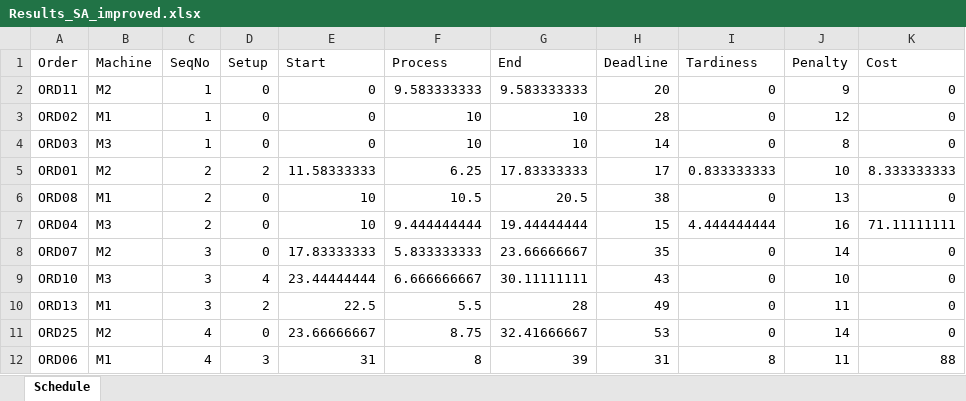
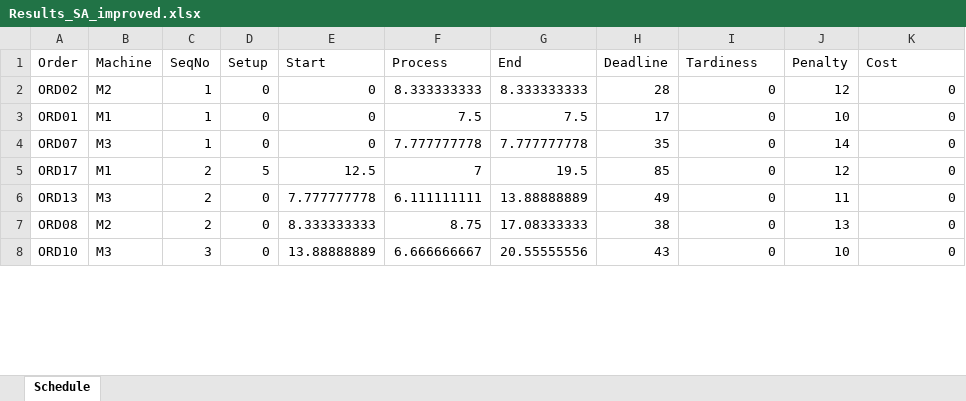
Before and after one commit to FeevanZoghel/OR5, an Excel workbook: Results_SA_improved.xlsx, sheet Schedule, drawn as a sheet; only a part is shown; values as stored, in another font and other column widths than the file's, no borders; removed rows and columns are numbered as before the commit, all else as after; the diff covers the shown part only; the diff names each change by its address in the sheet, - before the commit and + after, or states it on an @@ line.

```diff
--- a/Results_SA_improved.xlsx (sheet Schedule)
+++ b/Results_SA_improved.xlsx (sheet Schedule)
-row 2: ORD11 | M2 | 1 | 0 | 0 | 9.583333333 | 9.583333333 | 20 | 0 | 9 | 0
-B2 (Machine): M1
+B2 (Machine): M2
-F2 (Process): 10
+F2 (Process): 8.333333333
-G2 (End): 10
+G2 (End): 8.333333333
-row 4: ORD03 | M3 | 1 | 0 | 0 | 10 | 10 | 14 | 0 | 8 | 0
-B3 (Machine): M2
+B3 (Machine): M1
-C3 (SeqNo): 2
+C3 (SeqNo): 1
-D3 (Setup): 2
+D3 (Setup): 0
-E3 (Start): 11.58333333
+E3 (Start): 0
-F3 (Process): 6.25
+F3 (Process): 7.5
-G3 (End): 17.83333333
+G3 (End): 7.5
-I3 (Tardiness): 0.833333333
+I3 (Tardiness): 0
-K3 (Cost): 8.333333333
+K3 (Cost): 0
+row 4: ORD07 | M3 | 1 | 0 | 0 | 7.777777778 | 7.777777778 | 35 | 0 | 14 | 0
+row 5: ORD17 | M1 | 2 | 5 | 12.5 | 7 | 19.5 | 85 | 0 | 12 | 0
+row 6: ORD13 | M3 | 2 | 0 | 7.777777778 | 6.111111111 | 13.88888889 | 49 | 0 | 11 | 0
-B7 (Machine): M1
+B7 (Machine): M2
-E7 (Start): 10
+E7 (Start): 8.333333333
-F7 (Process): 10.5
+F7 (Process): 8.75
-G7 (End): 20.5
+G7 (End): 17.08333333
-row 7: ORD04 | M3 | 2 | 0 | 10 | 9.444444444 | 19.44444444 | 15 | 4.444444444 | 16 | 71.11111111
-row 8: ORD07 | M2 | 3 | 0 | 17.83333333 | 5.833333333 | 23.66666667 | 35 | 0 | 14 | 0
-D8 (Setup): 4
+D8 (Setup): 0
-E8 (Start): 23.44444444
+E8 (Start): 13.88888889
-G8 (End): 30.11111111
+G8 (End): 20.55555556
-row 10: ORD13 | M1 | 3 | 2 | 22.5 | 5.5 | 28 | 49 | 0 | 11 | 0
-row 11: ORD25 | M2 | 4 | 0 | 23.66666667 | 8.75 | 32.41666667 | 53 | 0 | 14 | 0
-row 12: ORD06 | M1 | 4 | 3 | 31 | 8 | 39 | 31 | 8 | 11 | 88
```
Also changed, not shown: 12 added rows, 8 removed rows and 51 edited cells elsewhere in this sheet, 1 other file.
